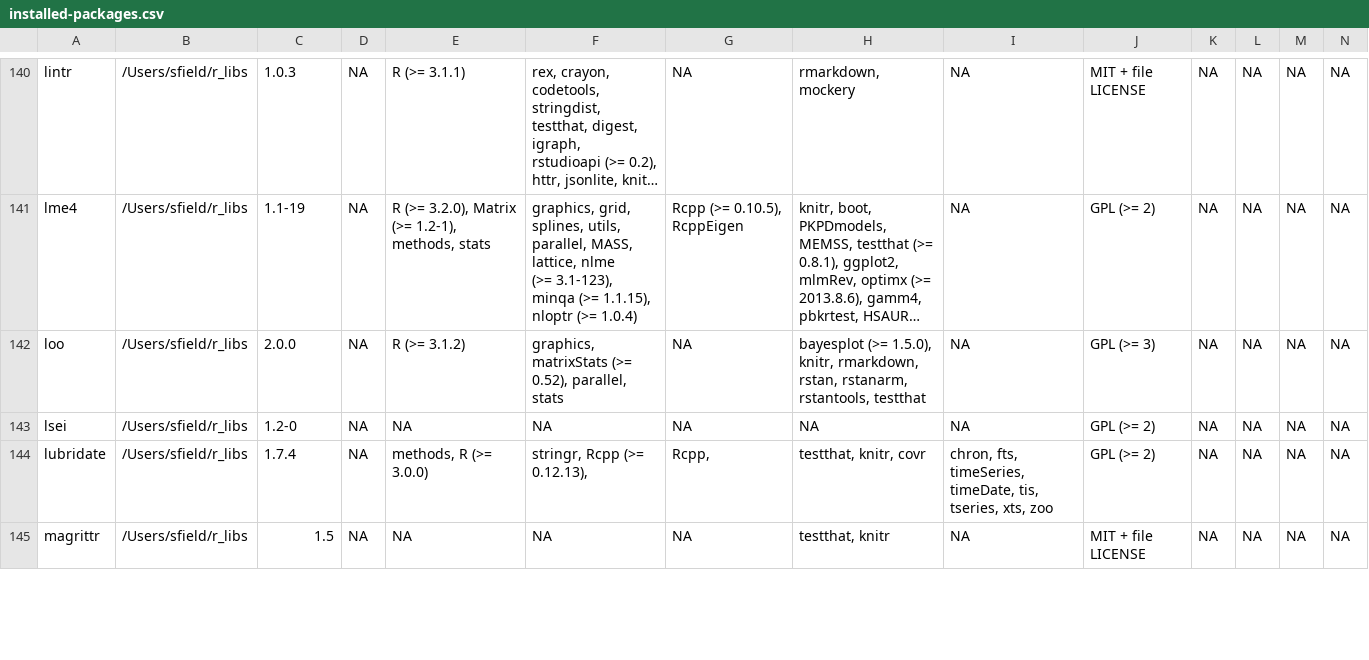
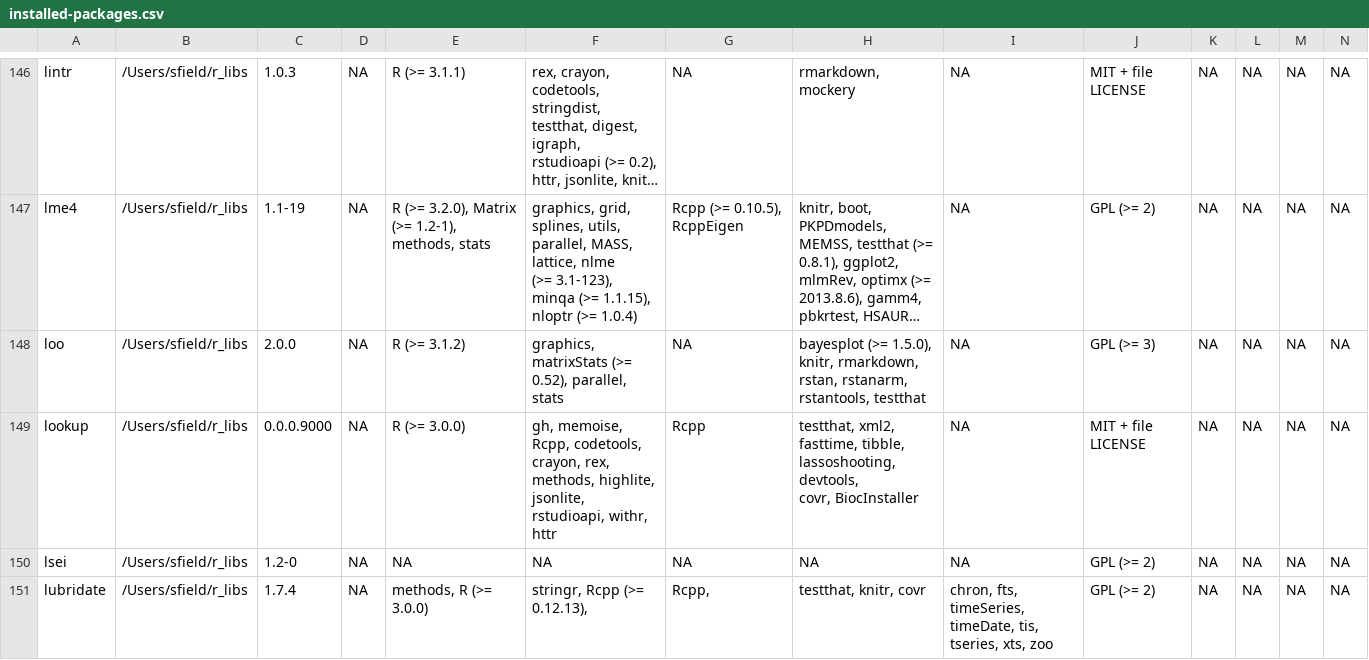
Before and after one commit to stufield/packages-report, a CSV file: data/installed-packages.csv, drawn as a sheet; only a part is shown, gaps mark what is left out; the shorter side is filled out with more unchanged rows; long unchanged cells end in …; rows hold the shown columns only; ↵ is a line break in a cell; the diff covers the shown part only; the diff names each change by its address in the sheet, - before the commit and + after, or states it on an @@ line.

```diff
--- a/data/installed-packages.csv
+++ b/data/installed-packages.csv
+row 149: lookup | /Users/sfield/r_libs | 0.0.0.9000 | NA | R (>= 3.0.0) | gh, memoise, Rcpp, codetools, crayon, rex, methods, highlite, ↵ jsonlite, rstudioapi, withr, httr | Rcpp | testthat, xml2, fasttime, tibble, lassoshooting, devtools, ↵ covr, BiocInstaller | NA | MIT + file LICENSE | NA | NA | NA | NA
```
Also changed, not shown: 11 added rows elsewhere in this file, data/add-on-packages.csv, 6 other files.
